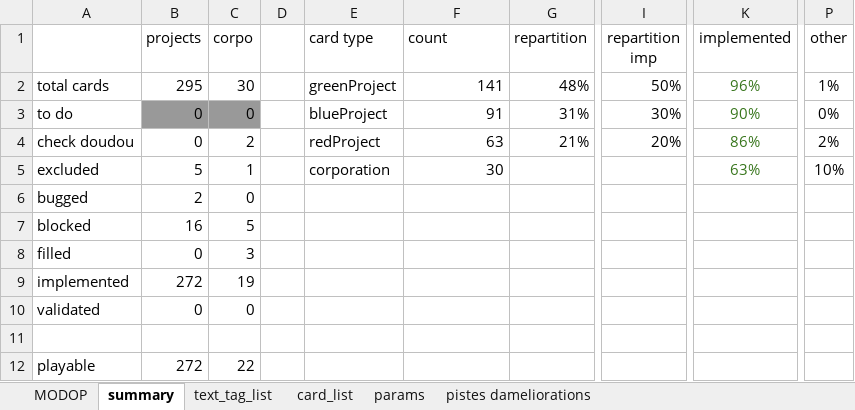
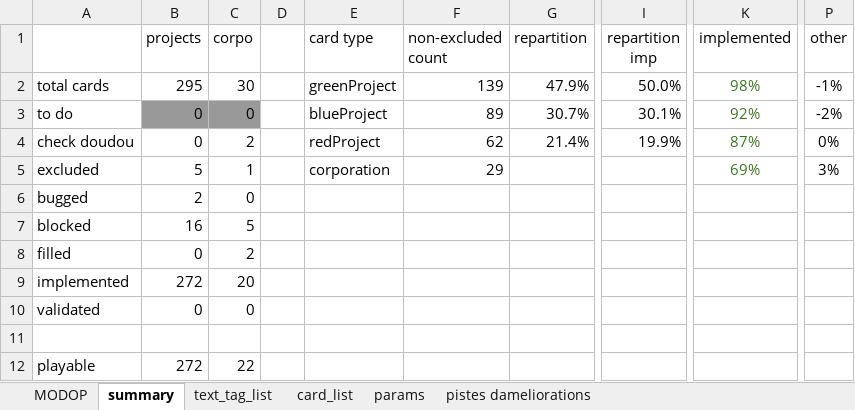
Before and after one commit to Mylaana/AresExpedition, an Excel workbook: ressources/game_data_input.xlsx, sheet summary, drawn as a sheet; only a part is shown, gaps mark what is left out; values as stored, in another font and other column widths than the file's, no borders; charts and pictures not drawn; the diff names each change by its address in the sheet, - before the commit and + after, or states it on an @@ line.

```diff
--- a/ressources/game_data_input.xlsx (sheet summary)
+++ b/ressources/game_data_input.xlsx (sheet summary)
-F1: count
+F1: non-excluded count
-F2 (non-excluded count): 141
+F2 (non-excluded count): 139
-G2 (repartition): 48%
+G2 (repartition): 47.9%
-I2 (repartition imp): 50%
+I2 (repartition imp): 50.0%
-K2 (implemented): 96%
+K2 (implemented): 98%
-P2 (other): 1%
+P2 (other): -1%
-F3 (non-excluded count): 91
+F3 (non-excluded count): 89
-G3 (repartition): 31%
+G3 (repartition): 30.7%
-I3 (repartition imp): 30%
+I3 (repartition imp): 30.1%
-K3 (implemented): 90%
+K3 (implemented): 92%
-P3 (other): 0%
+P3 (other): -2%
-F4 (non-excluded count): 63
+F4 (non-excluded count): 62
-G4 (repartition): 21%
+G4 (repartition): 21.4%
-I4 (repartition imp): 20%
+I4 (repartition imp): 19.9%
-K4 (implemented): 86%
+K4 (implemented): 87%
-P4 (other): 2%
+P4 (other): 0%
-F5 (non-excluded count): 30
+F5 (non-excluded count): 29
-K5 (implemented): 63%
+K5 (implemented): 69%
-P5 (other): 10%
+P5 (other): 3%
-C8 (corpo): 3
+C8 (corpo): 2
-C9 (corpo): 19
+C9 (corpo): 20
```
Also changed, not shown: sheet pistes dameliorations, sheet card_list, 4 other files.
